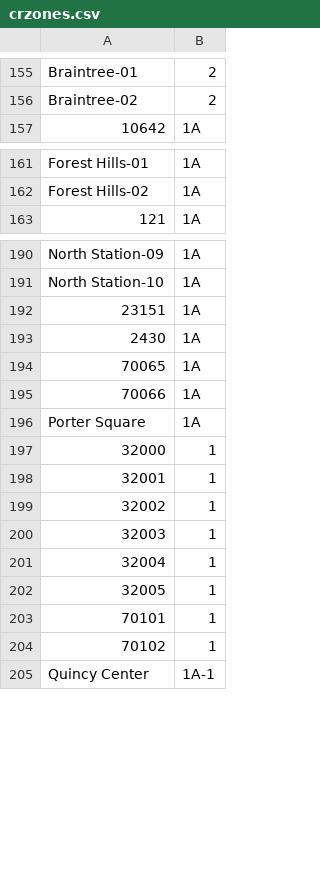
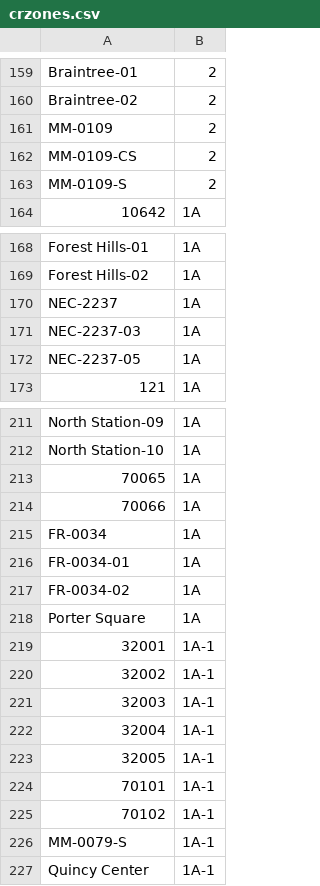
Before and after one commit to mbta/dotcom, a CSV file: apps/zones/priv/crzones.csv, drawn as a sheet; only a part is shown, gaps mark what is left out; the diff covers the shown part only.

```diff
--- a/apps/zones/priv/crzones.csv
+++ b/apps/zones/priv/crzones.csv
@@ -156,2 +160,5 @@ Braintree-01,2
 Braintree-02,2
+MM-0109,2
+MM-0109-CS,2
+MM-0109-S,2
 10642,1A
@@ -162,2 +169,5 @@ Forest Hills-01,1A
 Forest Hills-02,1A
+NEC-2237,1A
+NEC-2237-03,1A
+NEC-2237-05,1A
 121,1A
@@ -191,15 +212,16 @@ North Station-09,1A
 North Station-10,1A
-23151,1A
-2430,1A
 70065,1A
 70066,1A
+FR-0034,1A
+FR-0034-01,1A
+FR-0034-02,1A
 Porter Square,1A
-32000,1
-32001,1
-32002,1
-32003,1
-32004,1
-32005,1
-70101,1
-70102,1
+32001,1A-1
+32002,1A-1
+32003,1A-1
+32004,1A-1
+32005,1A-1
+70101,1A-1
+70102,1A-1
+MM-0079-S,1A-1
 Quincy Center,1A-1
```
Also changed, not shown: 36 added rows, 4 removed rows and 1 edited cell elsewhere in this file, apps/zones/priv/crzones_without_children.csv, 3 other files.
